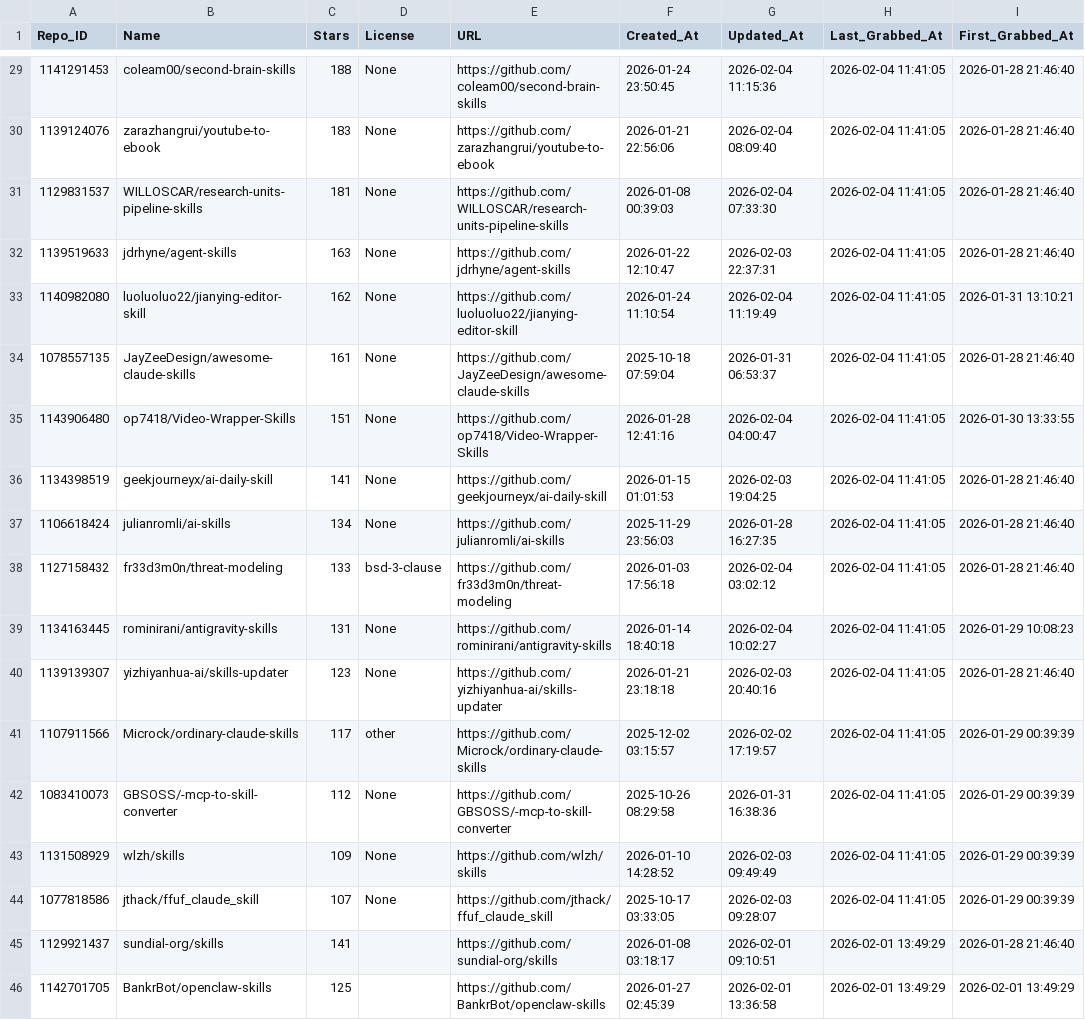
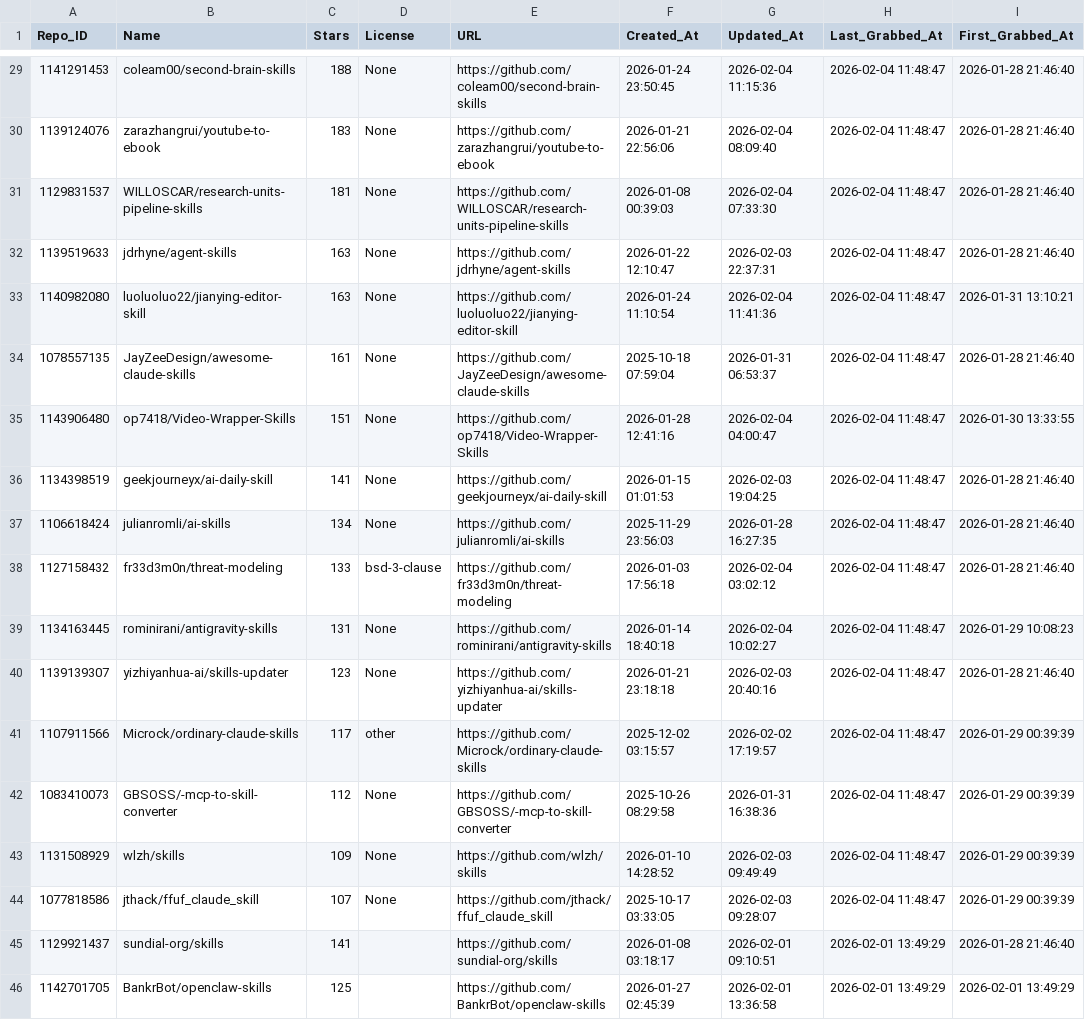
Before and after one commit to whuzhy/Fetch_Skills, a CSV file: Data_Total/other_licenses_total.csv, drawn as a sheet; only a part is shown, gaps mark what is left out; the diff covers the shown part only.

```diff
--- a/Data_Total/other_licenses_total.csv
+++ b/Data_Total/other_licenses_total.csv
@@ -29,17 +29,17 @@
-1141291453,coleam00/second-brain-skills,188,None,https://github.com/coleam00/second-brain-skills,2026-01-24 23:50:45,2026-02-04 11:15:36,2026-02-04 11:41:05,2026-01-28 21:46:40
-1139124076,zarazhangrui/youtube-to-ebook,183,None,https://github.com/zarazhangrui/youtube-to-ebook,2026-01-21 22:56:06,2026-02-04 08:09:40,2026-02-04 11:41:05,2026-01-28 21:46:40
-1129831537,WILLOSCAR/research-units-pipeline-skills,181,None,https://github.com/WILLOSCAR/research-units-pipeline-skills,2026-01-08 00:39:03,2026-02-04 07:33:30,2026-02-04 11:41:05,2026-01-28 21:46:40
-1139519633,jdrhyne/agent-skills,163,None,https://github.com/jdrhyne/agent-skills,2026-01-22 12:10:47,2026-02-03 22:37:31,2026-02-04 11:41:05,2026-01-28 21:46:40
-1140982080,luoluoluo22/jianying-editor-skill,162,None,https://github.com/luoluoluo22/jianying-editor-skill,2026-01-24 11:10:54,2026-02-04 11:19:49,2026-02-04 11:41:05,2026-01-31 13:10:21
-1078557135,JayZeeDesign/awesome-claude-skills,161,None,https://github.com/JayZeeDesign/awesome-claude-skills,2025-10-18 07:59:04,2026-01-31 06:53:37,2026-02-04 11:41:05,2026-01-28 21:46:40
-1143906480,op7418/Video-Wrapper-Skills,151,None,https://github.com/op7418/Video-Wrapper-Skills,2026-01-28 12:41:16,2026-02-04 04:00:47,2026-02-04 11:41:05,2026-01-30 13:33:55
-1134398519,geekjourneyx/ai-daily-skill,141,None,https://github.com/geekjourneyx/ai-daily-skill,2026-01-15 01:01:53,2026-02-03 19:04:25,2026-02-04 11:41:05,2026-01-28 21:46:40
-1106618424,julianromli/ai-skills,134,None,https://github.com/julianromli/ai-skills,2025-11-29 23:56:03,2026-01-28 16:27:35,2026-02-04 11:41:05,2026-01-28 21:46:40
-1127158432,fr33d3m0n/threat-modeling,133,bsd-3-clause,https://github.com/fr33d3m0n/threat-modeling,2026-01-03 17:56:18,2026-02-04 03:02:12,2026-02-04 11:41:05,2026-01-28 21:46:40
-1134163445,rominirani/antigravity-skills,131,None,https://github.com/rominirani/antigravity-skills,2026-01-14 18:40:18,2026-02-04 10:02:27,2026-02-04 11:41:05,2026-01-29 10:08:23
-1139139307,yizhiyanhua-ai/skills-updater,123,None,https://github.com/yizhiyanhua-ai/skills-updater,2026-01-21 23:18:18,2026-02-03 20:40:16,2026-02-04 11:41:05,2026-01-28 21:46:40
-1107911566,Microck/ordinary-claude-skills,117,other,https://github.com/Microck/ordinary-claude-skills,2025-12-02 03:15:57,2026-02-02 17:19:57,2026-02-04 11:41:05,2026-01-29 00:39:39
-1083410073,GBSOSS/-mcp-to-skill-converter,112,None,https://github.com/GBSOSS/-mcp-to-skill-converter,2025-10-26 08:29:58,2026-01-31 16:38:36,2026-02-04 11:41:05,2026-01-29 00:39:39
-1131508929,wlzh/skills,109,None,https://github.com/wlzh/skills,2026-01-10 14:28:52,2026-02-03 09:49:49,2026-02-04 11:41:05,2026-01-29 00:39:39
-1077818586,jthack/ffuf_claude_skill,107,None,https://github.com/jthack/ffuf_claude_skill,2025-10-17 03:33:05,2026-02-03 09:28:07,2026-02-04 11:41:05,2026-01-29 00:39:39
+1141291453,coleam00/second-brain-skills,188,None,https://github.com/coleam00/second-brain-skills,2026-01-24 23:50:45,2026-02-04 11:15:36,2026-02-04 11:48:47,2026-01-28 21:46:40
+1139124076,zarazhangrui/youtube-to-ebook,183,None,https://github.com/zarazhangrui/youtube-to-ebook,2026-01-21 22:56:06,2026-02-04 08:09:40,2026-02-04 11:48:47,2026-01-28 21:46:40
+1129831537,WILLOSCAR/research-units-pipeline-skills,181,None,https://github.com/WILLOSCAR/research-units-pipeline-skills,2026-01-08 00:39:03,2026-02-04 07:33:30,2026-02-04 11:48:47,2026-01-28 21:46:40
+1139519633,jdrhyne/agent-skills,163,None,https://github.com/jdrhyne/agent-skills,2026-01-22 12:10:47,2026-02-03 22:37:31,2026-02-04 11:48:47,2026-01-28 21:46:40
+1140982080,luoluoluo22/jianying-editor-skill,163,None,https://github.com/luoluoluo22/jianying-editor-skill,2026-01-24 11:10:54,2026-02-04 11:41:36,2026-02-04 11:48:47,2026-01-31 13:10:21
+1078557135,JayZeeDesign/awesome-claude-skills,161,None,https://github.com/JayZeeDesign/awesome-claude-skills,2025-10-18 07:59:04,2026-01-31 06:53:37,2026-02-04 11:48:47,2026-01-28 21:46:40
+1143906480,op7418/Video-Wrapper-Skills,151,None,https://github.com/op7418/Video-Wrapper-Skills,2026-01-28 12:41:16,2026-02-04 04:00:47,2026-02-04 11:48:47,2026-01-30 13:33:55
+1134398519,geekjourneyx/ai-daily-skill,141,None,https://github.com/geekjourneyx/ai-daily-skill,2026-01-15 01:01:53,2026-02-03 19:04:25,2026-02-04 11:48:47,2026-01-28 21:46:40
+1106618424,julianromli/ai-skills,134,None,https://github.com/julianromli/ai-skills,2025-11-29 23:56:03,2026-01-28 16:27:35,2026-02-04 11:48:47,2026-01-28 21:46:40
+1127158432,fr33d3m0n/threat-modeling,133,bsd-3-clause,https://github.com/fr33d3m0n/threat-modeling,2026-01-03 17:56:18,2026-02-04 03:02:12,2026-02-04 11:48:47,2026-01-28 21:46:40
+1134163445,rominirani/antigravity-skills,131,None,https://github.com/rominirani/antigravity-skills,2026-01-14 18:40:18,2026-02-04 10:02:27,2026-02-04 11:48:47,2026-01-29 10:08:23
+1139139307,yizhiyanhua-ai/skills-updater,123,None,https://github.com/yizhiyanhua-ai/skills-updater,2026-01-21 23:18:18,2026-02-03 20:40:16,2026-02-04 11:48:47,2026-01-28 21:46:40
+1107911566,Microck/ordinary-claude-skills,117,other,https://github.com/Microck/ordinary-claude-skills,2025-12-02 03:15:57,2026-02-02 17:19:57,2026-02-04 11:48:47,2026-01-29 00:39:39
+1083410073,GBSOSS/-mcp-to-skill-converter,112,None,https://github.com/GBSOSS/-mcp-to-skill-converter,2025-10-26 08:29:58,2026-01-31 16:38:36,2026-02-04 11:48:47,2026-01-29 00:39:39
+1131508929,wlzh/skills,109,None,https://github.com/wlzh/skills,2026-01-10 14:28:52,2026-02-03 09:49:49,2026-02-04 11:48:47,2026-01-29 00:39:39
+1077818586,jthack/ffuf_claude_skill,107,None,https://github.com/jthack/ffuf_claude_skill,2025-10-17 03:33:05,2026-02-03 09:28:07,2026-02-04 11:48:47,2026-01-29 00:39:39
 1129921437,sundial-org/skills,141,,https://github.com/sundial-org/skills,2026-01-08 03:18:17,2026-02-01 09:10:51,2026-02-01 13:49:29,2026-01-28 21:46:40
```
Also changed, not shown: 41 edited cells elsewhere in this file, Data_Changes/Update_Major_0204.csv, Data_Changes/Update_Other_0204.csv, 1 other file.
